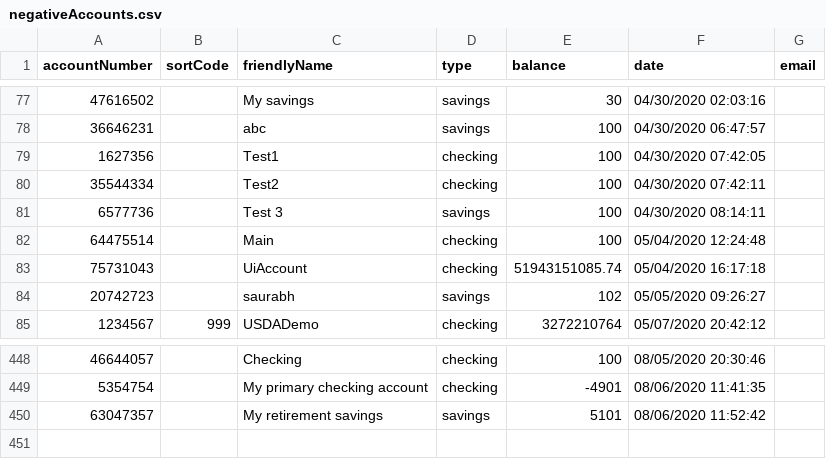
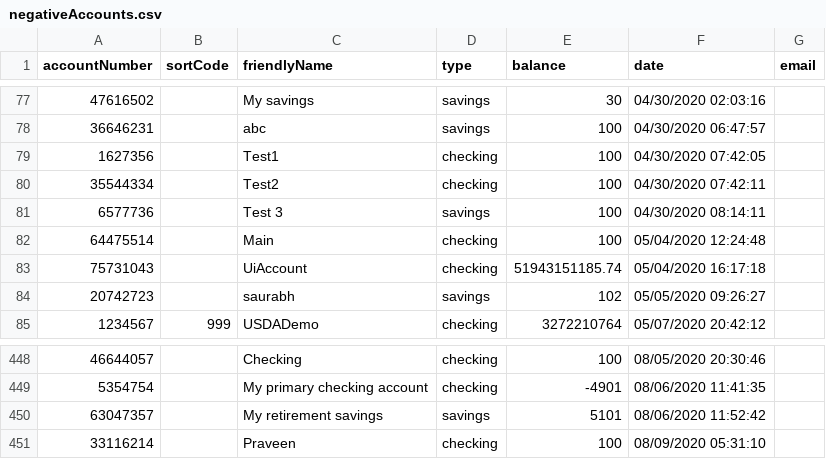
Before and after one commit to michaeltaylorj2ee/RPATestingAzure, a CSV file: Data/Input/negativeAccounts.csv, drawn as a sheet; only a part is shown, gaps mark what is left out.

```diff
--- a/Data/Input/negativeAccounts.csv
+++ b/Data/Input/negativeAccounts.csv
@@ -82,3 +82,3 @@
 64475514,,Main,checking,100,05/04/2020 12:24:48,
-75731043,,UiAccount,checking,51943151085.74,05/04/2020 16:17:18,
+75731043,,UiAccount,checking,51943151185.74,05/04/2020 16:17:18,
 20742723,,saurabh,savings,102,05/05/2020 09:26:27,
@@ -450 +450,2 @@
 63047357,,My retirement savings,savings,5101,08/06/2020 11:52:42,
+33116214,,Praveen,checking,100,08/09/2020 05:31:10,
```
Also changed, not shown: accounts.csv, 2 other files.
